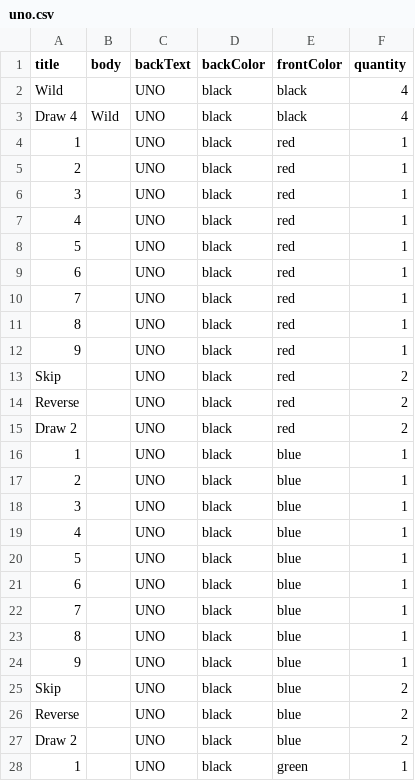
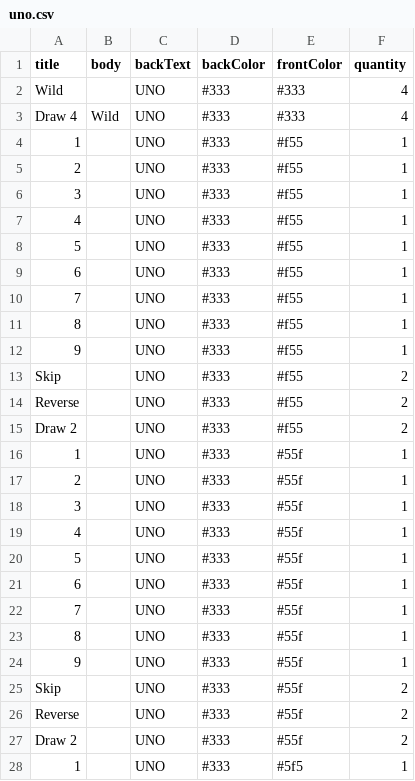
Before and after one commit to tylermercer/card-game-print-tool, a CSV file: game-data--demo/uno.csv, drawn as a sheet; only a part is shown; the diff covers the shown part only.

```diff
--- a/game-data--demo/uno.csv
+++ b/game-data--demo/uno.csv
@@ -1,28 +1,28 @@
 title,body,backText,backColor,frontColor,quantity
-Wild,,UNO,black,black,4
-Draw 4,Wild,UNO,black,black,4
-1,,UNO,black,red,1
-2,,UNO,black,red,1
-3,,UNO,black,red,1
-4,,UNO,black,red,1
-5,,UNO,black,red,1
-6,,UNO,black,red,1
-7,,UNO,black,red,1
-8,,UNO,black,red,1
-9,,UNO,black,red,1
-Skip,,UNO,black,red,2
-Reverse,,UNO,black,red,2
-Draw 2,,UNO,black,red,2
-1,,UNO,black,blue,1
-2,,UNO,black,blue,1
-3,,UNO,black,blue,1
-4,,UNO,black,blue,1
-5,,UNO,black,blue,1
-6,,UNO,black,blue,1
-7,,UNO,black,blue,1
-8,,UNO,black,blue,1
-9,,UNO,black,blue,1
-Skip,,UNO,black,blue,2
-Reverse,,UNO,black,blue,2
-Draw 2,,UNO,black,blue,2
-1,,UNO,black,green,1
+Wild,,UNO,#333,#333,4
+Draw 4,Wild,UNO,#333,#333,4
+1,,UNO,#333,#f55,1
+2,,UNO,#333,#f55,1
+3,,UNO,#333,#f55,1
+4,,UNO,#333,#f55,1
+5,,UNO,#333,#f55,1
+6,,UNO,#333,#f55,1
+7,,UNO,#333,#f55,1
+8,,UNO,#333,#f55,1
+9,,UNO,#333,#f55,1
+Skip,,UNO,#333,#f55,2
+Reverse,,UNO,#333,#f55,2
+Draw 2,,UNO,#333,#f55,2
+1,,UNO,#333,#55f,1
+2,,UNO,#333,#55f,1
+3,,UNO,#333,#55f,1
+4,,UNO,#333,#55f,1
+5,,UNO,#333,#55f,1
+6,,UNO,#333,#55f,1
+7,,UNO,#333,#55f,1
+8,,UNO,#333,#55f,1
+9,,UNO,#333,#55f,1
+Skip,,UNO,#333,#55f,2
+Reverse,,UNO,#333,#55f,2
+Draw 2,,UNO,#333,#55f,2
+1,,UNO,#333,#5f5,1
```
Also changed, not shown: 46 edited cells elsewhere in this file, 5 other files.
